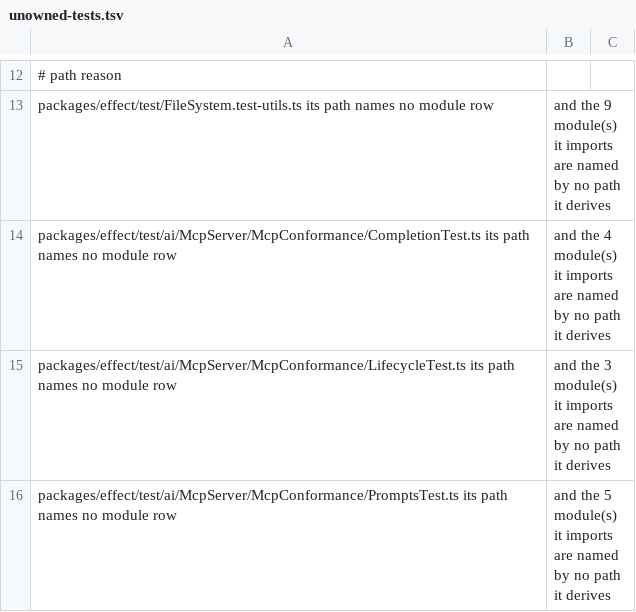
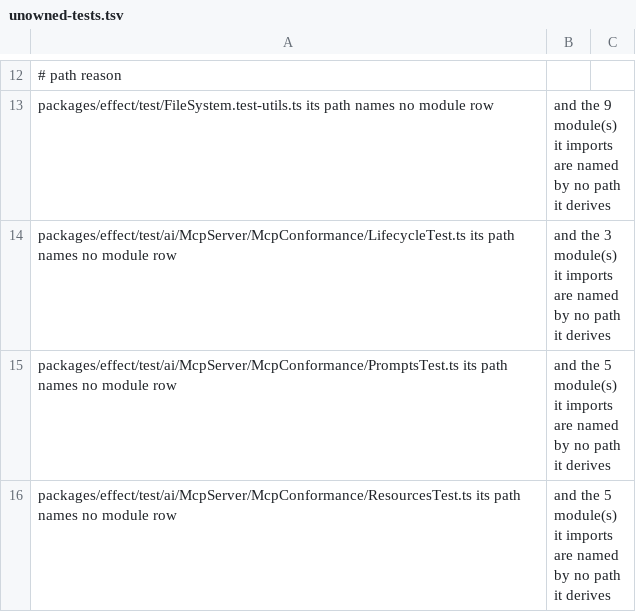
Before and after one commit to bangedorrunt/elm-effect-rs, a TSV file: conformance/unowned-tests.tsv, drawn as a sheet; only a part is shown, gaps mark what is left out; the shorter side is filled out with more unchanged rows; the diff names each change by its address in the sheet, - before the commit and + after, or states it on an @@ line.

```diff
--- a/conformance/unowned-tests.tsv
+++ b/conformance/unowned-tests.tsv
-row 14: packages/effect/test/ai/McpServer/McpConformance/CompletionTest.ts its path names no module row | and the 4 module(s) it imports are named by no path it derives
```
Also changed, not shown: 7 other files.
